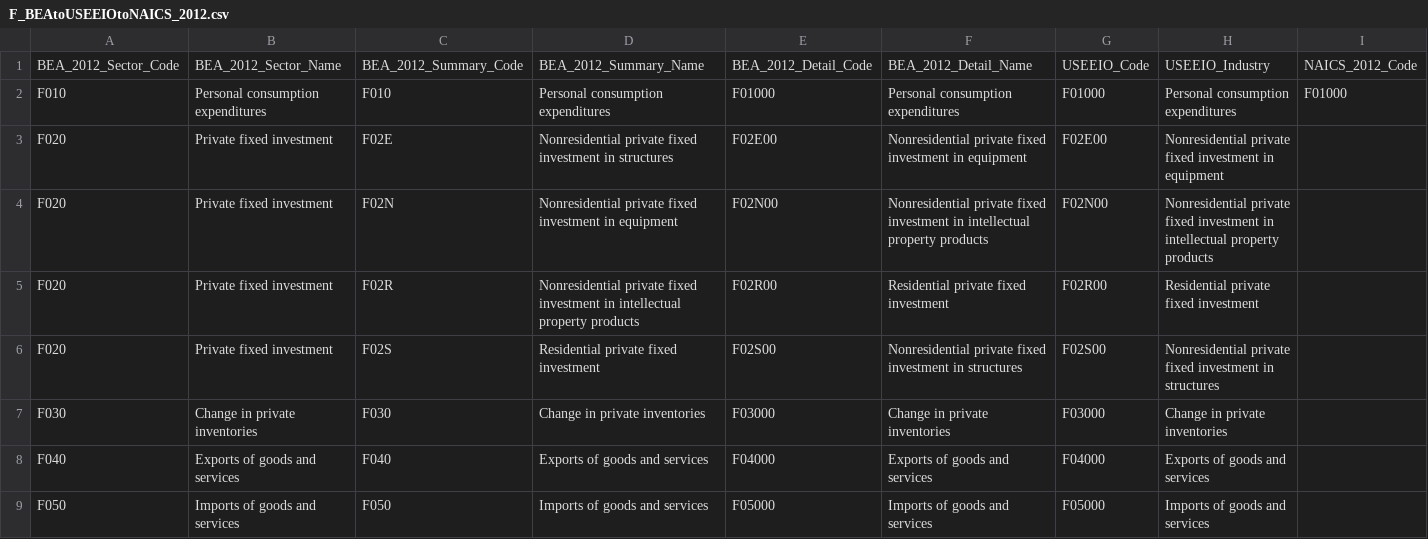
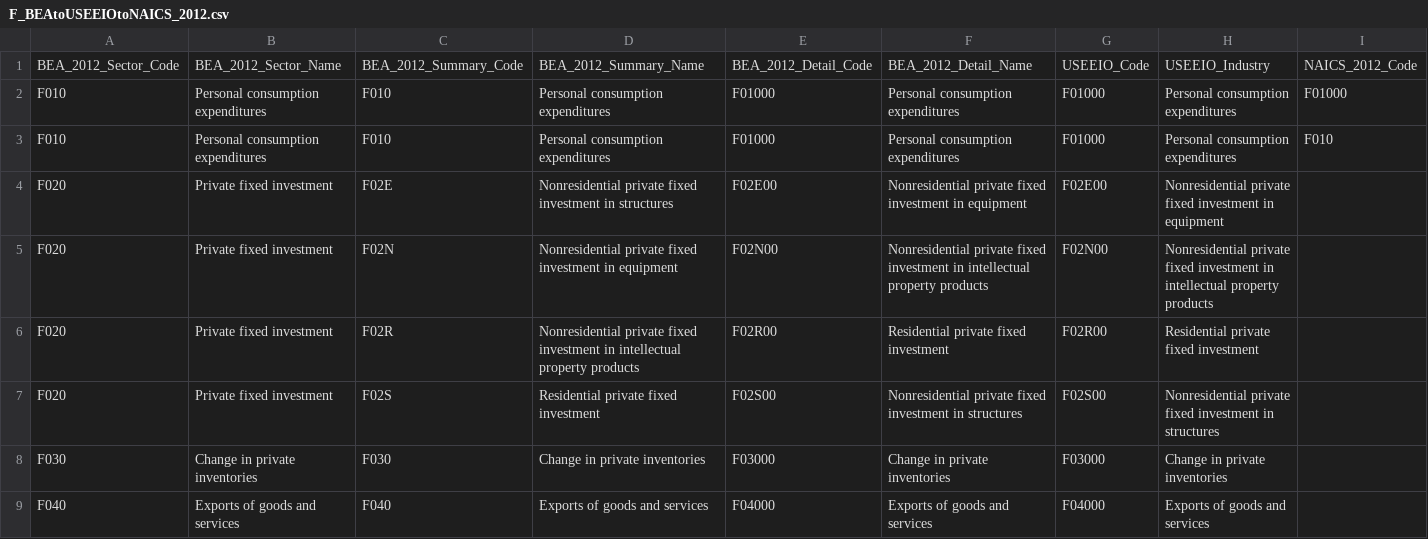
Before and after one commit to USEPA/useeior, a CSV file: inst/extdata/F_BEAtoUSEEIOtoNAICS_2012.csv, drawn as a sheet; only a part is shown; the shorter side is filled out with more unchanged rows; rows hold the shown columns only; the diff names each change by its address in the sheet, - before the commit and + after, or states it on an @@ line.

Commit message:
Add F010 in the field of NAICS_2012_Code for Households in MasterCrosswalk2012

```diff
--- a/inst/extdata/F_BEAtoUSEEIOtoNAICS_2012.csv
+++ b/inst/extdata/F_BEAtoUSEEIOtoNAICS_2012.csv
+row 3: F010 | Personal consumption expenditures | F010 | Personal consumption expenditures | F01000 | Personal consumption expenditures | F01000 | Personal consumption expenditures | F010
```
Also changed, not shown: 1 other file.
